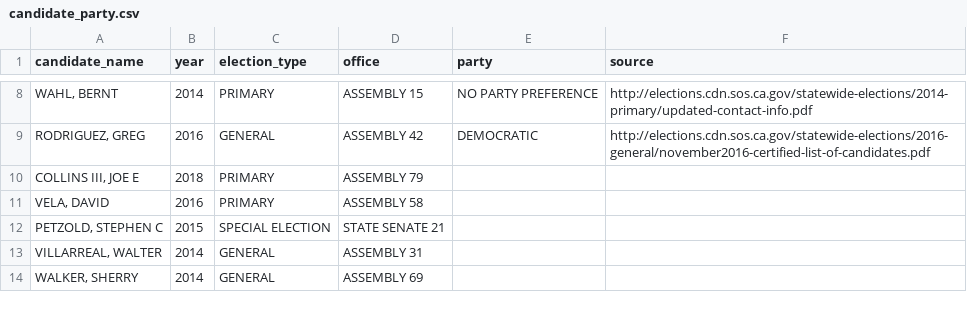
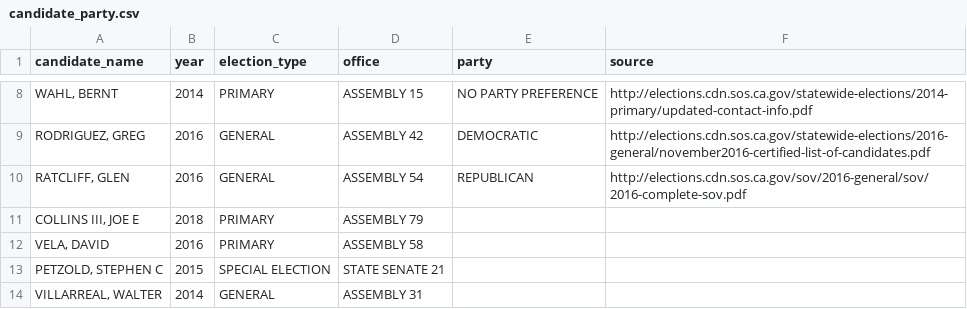
Before and after one commit to palewire/django-calaccess-processed-data, a CSV file: calaccess_processed/corrections/candidate_party.csv, drawn as a sheet; only a part is shown, gaps mark what is left out; the shorter side is filled out with more unchanged rows; the diff names each change by its address in the sheet, - before the commit and + after, or states it on an @@ line.

Commit message:
Added new correction

```diff
--- a/calaccess_processed/corrections/candidate_party.csv
+++ b/calaccess_processed/corrections/candidate_party.csv
+row 10: RATCLIFF, GLEN | 2016 | GENERAL | ASSEMBLY 54 | REPUBLICAN | http://elections.cdn.sos.ca.gov/sov/2016-general/sov/2016-complete-sov.pdf
```
